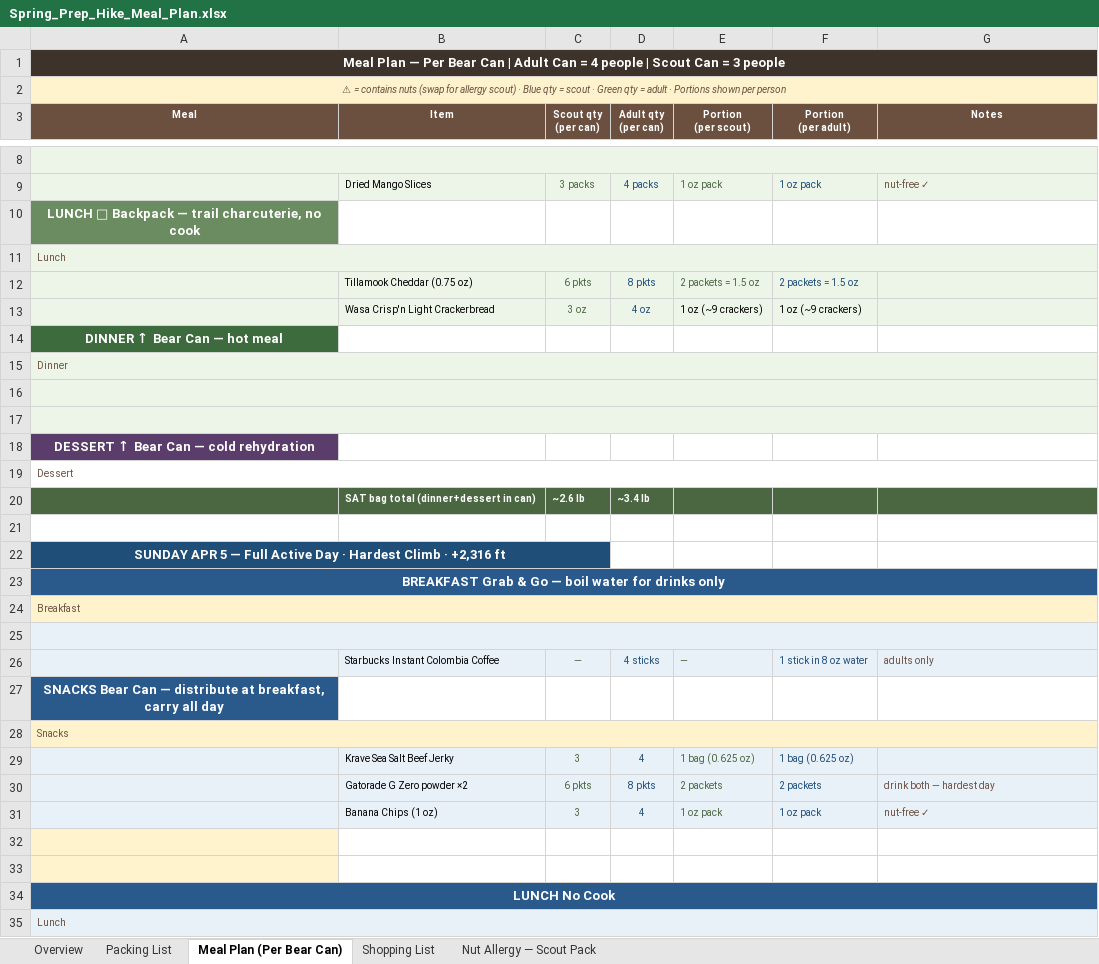
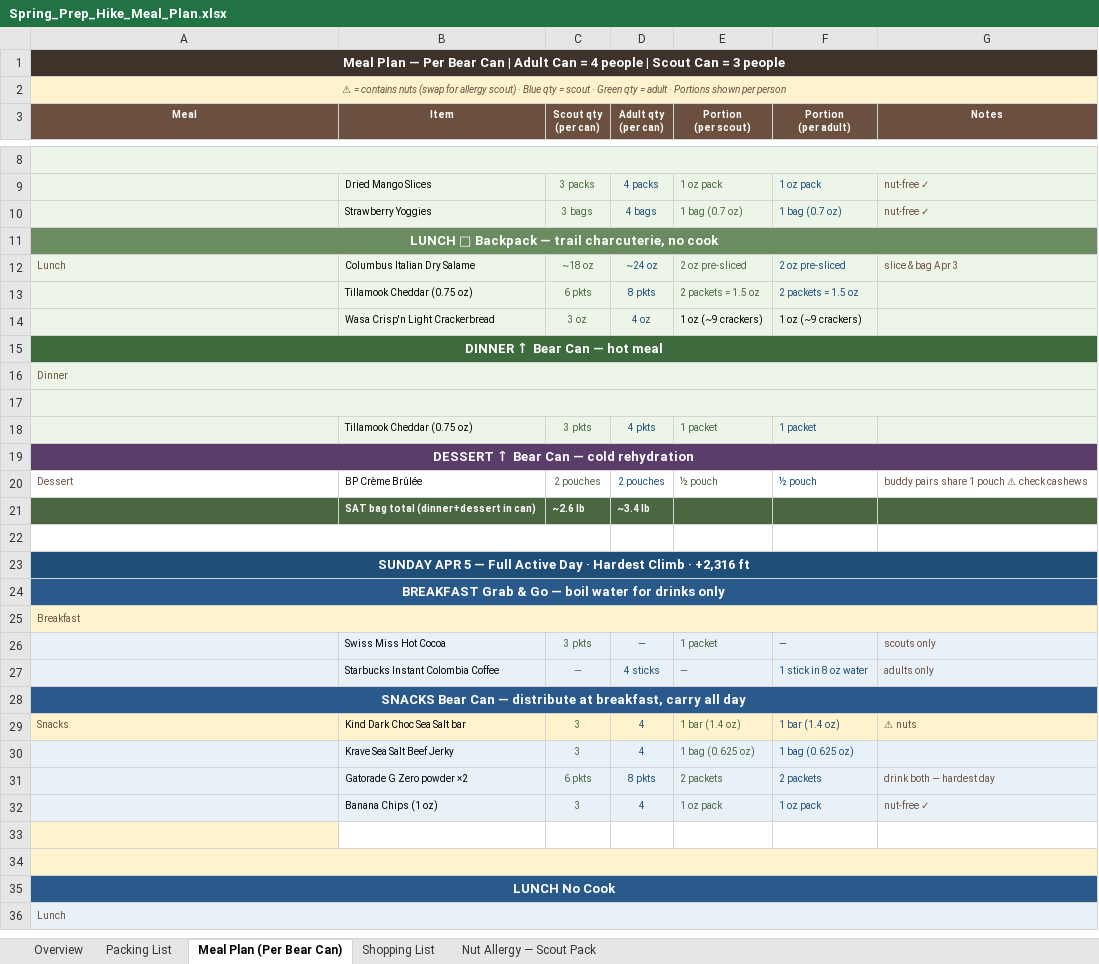
Before and after one commit to ryeruva/T222-Outings, an Excel workbook: Spring_Prep_Hike_Meal_Plan.xlsx, sheet Meal Plan (Per Bear Can), drawn as a sheet; only a part is shown, gaps mark what is left out; values as stored, in another font and other column widths than the file's, no borders; removed rows and columns are numbered as before the commit, all else as after; the diff covers the shown part only; the diff names each change by its address in the sheet, - before the commit and + after, or states it on an @@ line.

```diff
--- a/Spring_Prep_Hike_Meal_Plan.xlsx (sheet Meal Plan (Per Bear Can))
+++ b/Spring_Prep_Hike_Meal_Plan.xlsx (sheet Meal Plan (Per Bear Can))
+row 10:  | Strawberry Yoggies | 3 bags | 4 bags | 1 bag (0.7 oz) | 1 bag (0.7 oz) | nut-free ✓
+A11:G11 merged
-row 11: Lunch
+row 12: Lunch | Columbus Italian Dry Salame | ~18 oz | ~24 oz | 2 oz pre-sliced | 2 oz pre-sliced | slice & bag Apr 3
+A15:G15 merged
-A17:G17 merged
-row 18: (empty)
+row 18:  | Tillamook Cheddar (0.75 oz) | 3 pkts | 4 pkts | 1 packet | 1 packet
+A19:G19 merged
-row 19: Dessert
+row 20: Dessert | BP Crème Brûlée | 2 pouches | 2 pouches | ½ pouch | ½ pouch | buddy pairs share 1 pouch ⚠ check cashews
+A22:C22 merged
-A22:C22 merged
+A23:G23 merged
-A25:G25 merged
-row 26: (empty)
+row 26:  | Swiss Miss Hot Cocoa | 3 pkts | — | 1 packet | — | scouts only
+A28:G28 merged
-row 28: Snacks
+row 29: Snacks | Kind Dark Choc Sea Salt bar | 3 | 4 | 1 bar (1.4 oz) | 1 bar (1.4 oz) | ⚠ nuts
+A34:G34 merged
```
Also changed, not shown: 1 added row, 1 removed row, 22 edited cells and merged cells elsewhere in this sheet, 3 other files.
